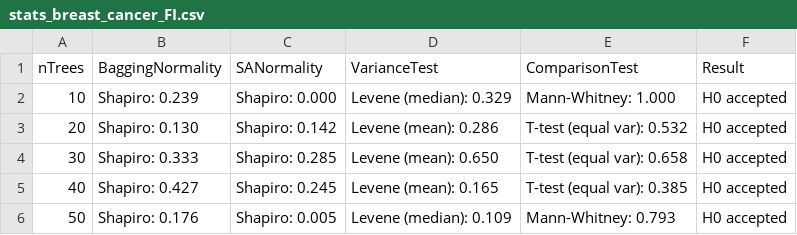
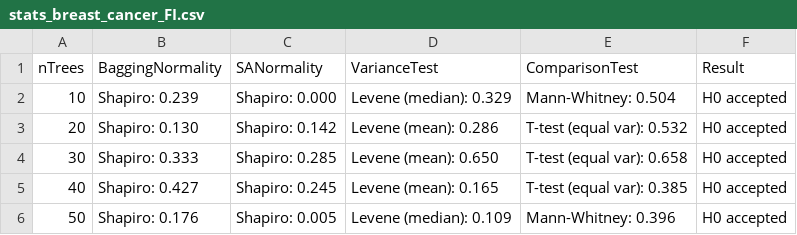
Before and after one commit to CenturionTheMan/SimulatedAnnealingBagging, a CSV file: report/csv/stats_breast_cancer_FI.csv, drawn as a sheet.

```diff
--- a/report/csv/stats_breast_cancer_FI.csv
+++ b/report/csv/stats_breast_cancer_FI.csv
@@ -1,3 +1,3 @@
 nTrees,BaggingNormality,SANormality,VarianceTest,ComparisonTest,Result
-10,Shapiro: 0.239,Shapiro: 0.000,Levene (median): 0.329,Mann-Whitney: 1.000,H0 accepted
+10,Shapiro: 0.239,Shapiro: 0.000,Levene (median): 0.329,Mann-Whitney: 0.504,H0 accepted
 20,Shapiro: 0.130,Shapiro: 0.142,Levene (mean): 0.286,T-test (equal var): 0.532,H0 accepted
@@ -5,2 +5,2 @@ nTrees,BaggingNormality,SANormality,VarianceTest,ComparisonTest,Result
 40,Shapiro: 0.427,Shapiro: 0.245,Levene (mean): 0.165,T-test (equal var): 0.385,H0 accepted
-50,Shapiro: 0.176,Shapiro: 0.005,Levene (median): 0.109,Mann-Whitney: 0.793,H0 accepted
+50,Shapiro: 0.176,Shapiro: 0.005,Levene (median): 0.109,Mann-Whitney: 0.396,H0 accepted
```
Also changed, not shown: report/csv/stats_breast_cancer_Accuracy.csv, report/csv/stats_digits_Accuracy.csv, 16 other files.
